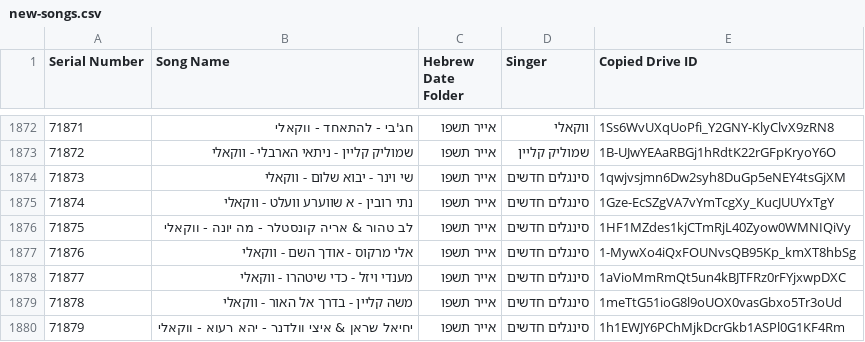
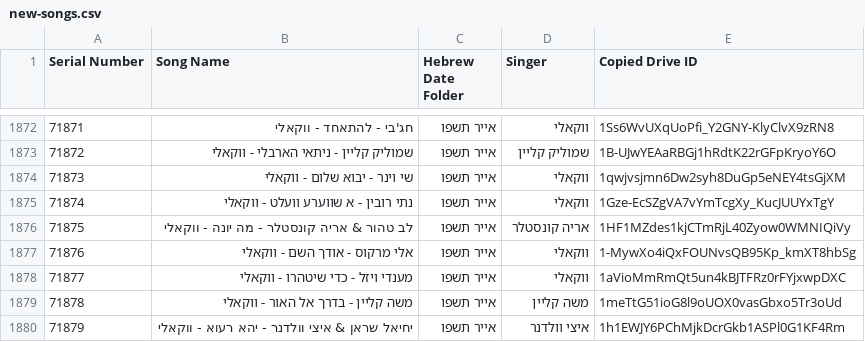
Before and after one commit to NHLOCAL/shir-bot, a CSV file: drive_data/new-songs.csv, drawn as a sheet; only a part is shown, gaps mark what is left out.

```diff
--- a/drive_data/new-songs.csv
+++ b/drive_data/new-songs.csv
@@ -1873,8 +1873,8 @@ Serial Number,Song Name,Hebrew Date Folder,Singer,Copied Drive ID
 71872,שמוליק קליין - ניתאי הארבלי - ווקאלי,אייר תשפו,שמוליק קליין,1B-UJwYEAaRBGj1hRdtK22rGFpKryoY6O
-71873,שי וינר - יבוא שלום - ווקאלי,אייר תשפו,סינגלים חדשים,1qwjvsjmn6Dw2syh8DuGp5eNEY4tsGjXM
-71874,נתי רובין - א שווערע וועלט - ווקאלי,אייר תשפו,סינגלים חדשים,1Gze-EcSZgVA7vYmTcgXy_KucJUUYxTgY
-71875,לב טהור & אריה קונסטלר - מה יונה - ווקאלי,אייר תשפו,סינגלים חדשים,1HF1MZdes1kjCTmRjL40Zyow0WMNIQiVy
-71876,אלי מרקוס - אודך השם - ווקאלי,אייר תשפו,סינגלים חדשים,1-MywXo4iQxFOUNvsQB95Kp_kmXT8hbSg
-71877,מענדי ויזל - כדי שיטהרו - ווקאלי,אייר תשפו,סינגלים חדשים,1aVioMmRmQt5un4kBJTFRz0rFYjxwpDXC
-71878,משה קליין - בדרך אל האור - ווקאלי,אייר תשפו,סינגלים חדשים,1meTtG51ioG8l9oUOX0vasGbxo5Tr3oUd
-71879,יחיאל שראן & איצי וולדנר - יהא רעוא - ווקאלי,אייר תשפו,סינגלים חדשים,1h1EWJY6PChMjkDcrGkb1ASPl0G1KF4Rm
+71873,שי וינר - יבוא שלום - ווקאלי,אייר תשפו,ווקאלי,1qwjvsjmn6Dw2syh8DuGp5eNEY4tsGjXM
+71874,נתי רובין - א שווערע וועלט - ווקאלי,אייר תשפו,ווקאלי,1Gze-EcSZgVA7vYmTcgXy_KucJUUYxTgY
+71875,לב טהור & אריה קונסטלר - מה יונה - ווקאלי,אייר תשפו,אריה קונסטלר,1HF1MZdes1kjCTmRjL40Zyow0WMNIQiVy
+71876,אלי מרקוס - אודך השם - ווקאלי,אייר תשפו,ווקאלי,1-MywXo4iQxFOUNvsQB95Kp_kmXT8hbSg
+71877,מענדי ויזל - כדי שיטהרו - ווקאלי,אייר תשפו,ווקאלי,1aVioMmRmQt5un4kBJTFRz0rFYjxwpDXC
+71878,משה קליין - בדרך אל האור - ווקאלי,אייר תשפו,משה קליין,1meTtG51ioG8l9oUOX0vasGbxo5Tr3oUd
+71879,יחיאל שראן & איצי וולדנר - יהא רעוא - ווקאלי,אייר תשפו,איצי וולדנר,1h1EWJY6PChMjkDcrGkb1ASPl0G1KF4Rm
```
Also changed, not shown: 1 other file.
